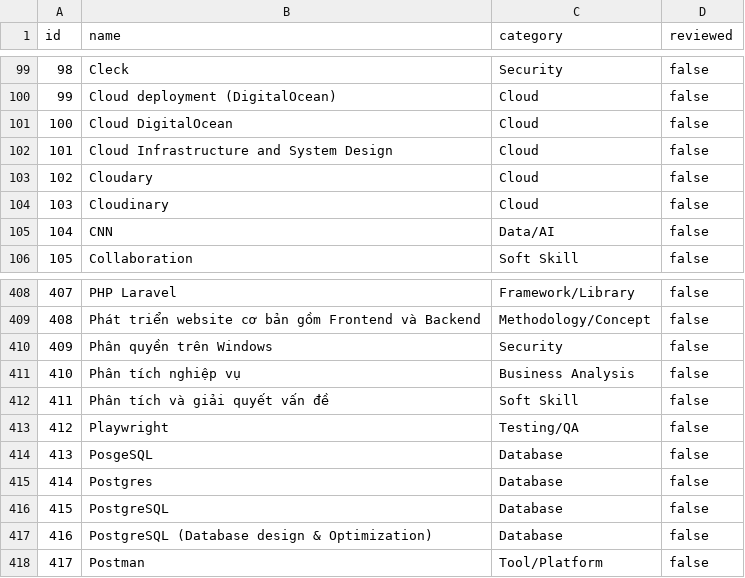
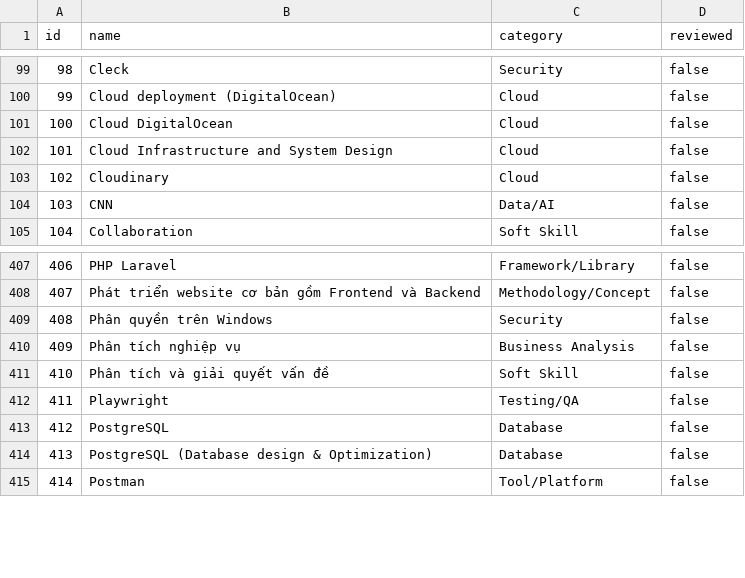
Before and after one commit to long20102004/recruit_system, a CSV file: ai-service/kb/seed/skills.csv, drawn as a sheet; only a part is shown, gaps mark what is left out; removed rows and columns are numbered as before the commit, all else as after; the diff names each change by its address in the sheet, - before the commit and + after, or states it on an @@ line.

```diff
--- a/ai-service/kb/seed/skills.csv
+++ b/ai-service/kb/seed/skills.csv
-row 103: 102 | Cloudary | Cloud | false
@@ column A (id) renumbered from row 103 down @@
-row 414: 413 | PosgeSQL | Database | false
-row 415: 414 | Postgres | Database | false
```
Also changed, not shown: ai-service/kb/seed/skill_aliases.csv, ai-service/kb/seed/skill_edges.csv, 27 other files.
